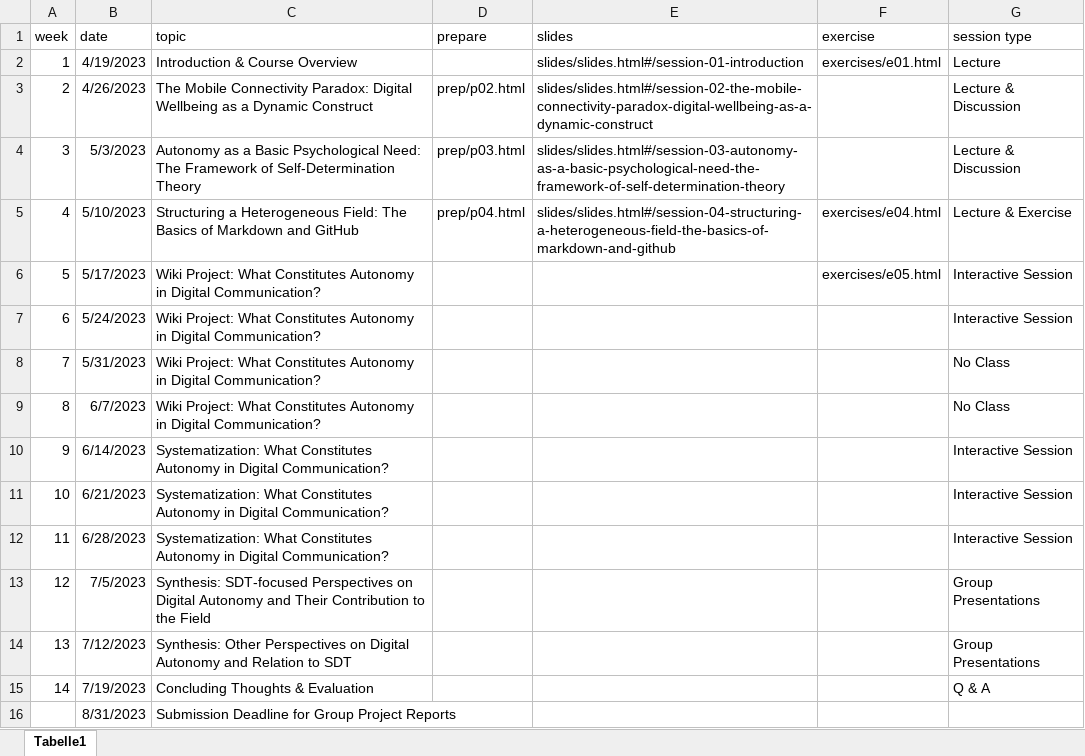
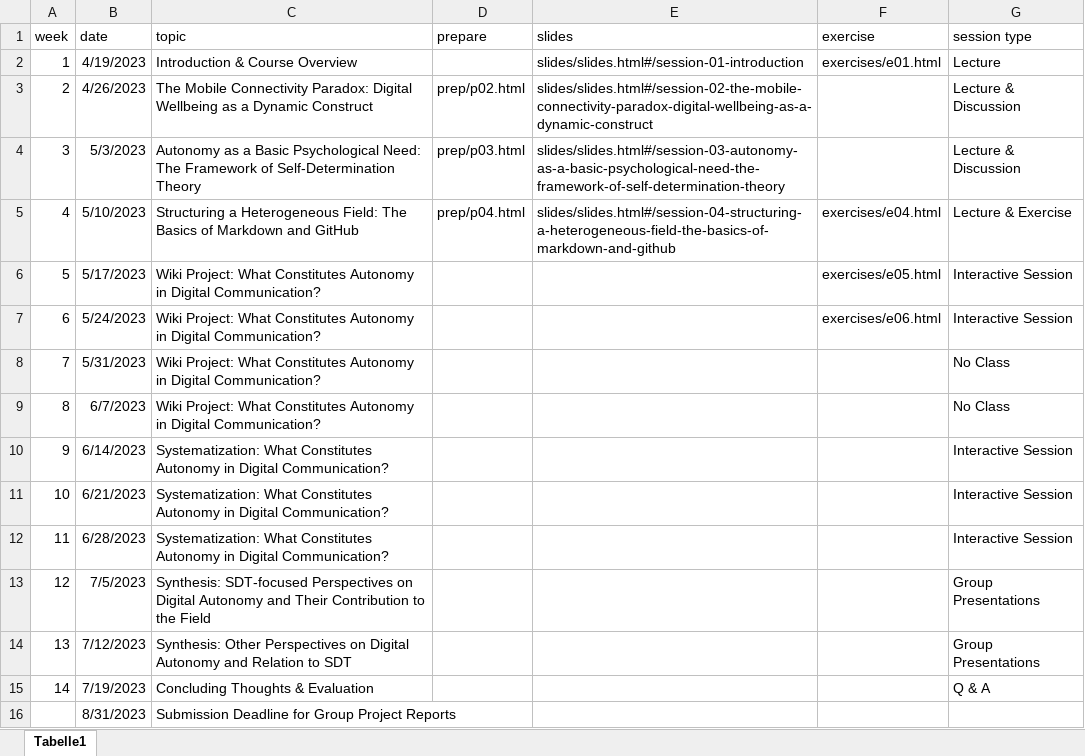
Before and after one commit to mtrabold/23-1-nmok, an Excel workbook: schedule.xlsx, sheet Tabelle1, drawn as a sheet; values as stored, in another font and other column widths than the file's, no borders; the diff names each change by its address in the sheet, - before the commit and + after, or states it on an @@ line.

Commit message:
add exercise for session 06

```diff
--- a/schedule.xlsx (sheet Tabelle1)
+++ b/schedule.xlsx (sheet Tabelle1)
-F7 (exercise): (empty)
+F7 (exercise): exercises/e06.html
```
Also changed, not shown: 2 other files.
